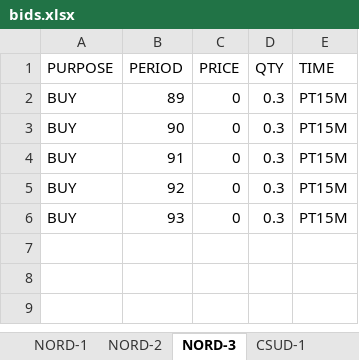
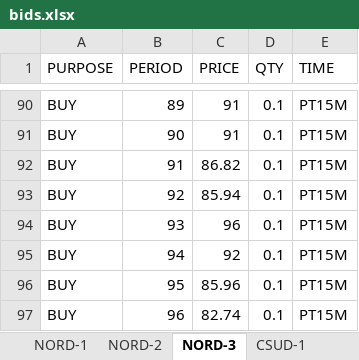
Before and after one commit to Enet-Energy-SA/Luca, an Excel workbook: bids.xlsx, sheet NORD-3, drawn as a sheet; only a part is shown, gaps mark what is left out; values as stored, in another font and other column widths than the file's, no borders; addresses are those after the commit; the diff covers the shown part only; the diff names each change by its address in the sheet, - before the commit and + after, or states it on an @@ line.

```diff
--- a/bids.xlsx (sheet NORD-3)
+++ b/bids.xlsx (sheet NORD-3)
-C90:C91 (PRICE): 0
+C90:C91 (PRICE): 91
-D90:D94 (QTY): 0.3
+D90:D94 (QTY): 0.1
-C92 (PRICE): 0
+C92 (PRICE): 86.82
-C93 (PRICE): 0
+C93 (PRICE): 85.94
-C94 (PRICE): 0
+C94 (PRICE): 96
+row 95: BUY | 94 | 92 | 0.1 | PT15M
+row 96: BUY | 95 | 85.96 | 0.1 | PT15M
+row 97: BUY | 96 | 82.74 | 0.1 | PT15M
```
Also changed, not shown: 88 added rows elsewhere in this sheet, sheet NORD-2, sheet CSUD-3, sheet CSUD-2, sheet NORD-1, sheet CSUD-1, 2 other files.
